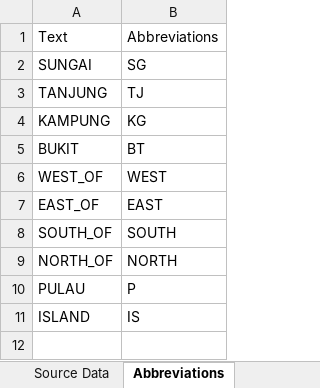
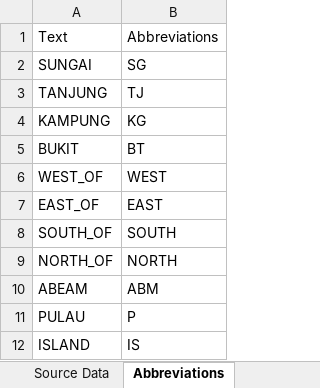
Before and after one commit to crosswynd/User-Waypoints, an Excel workbook: data/MY/Waypoints.xlsx, sheet Abbreviations, drawn as a sheet; values as stored, in another font and other column widths than the file's, no borders; the diff names each change by its address in the sheet, - before the commit and + after, or states it on an @@ line.

```diff
--- a/data/MY/Waypoints.xlsx (sheet Abbreviations)
+++ b/data/MY/Waypoints.xlsx (sheet Abbreviations)
+row 10: ABEAM | ABM
```
Also changed, not shown: sheet Source Data, sheet Garmin Output, sheet Google My Maps Output, formulas that keep their value.
